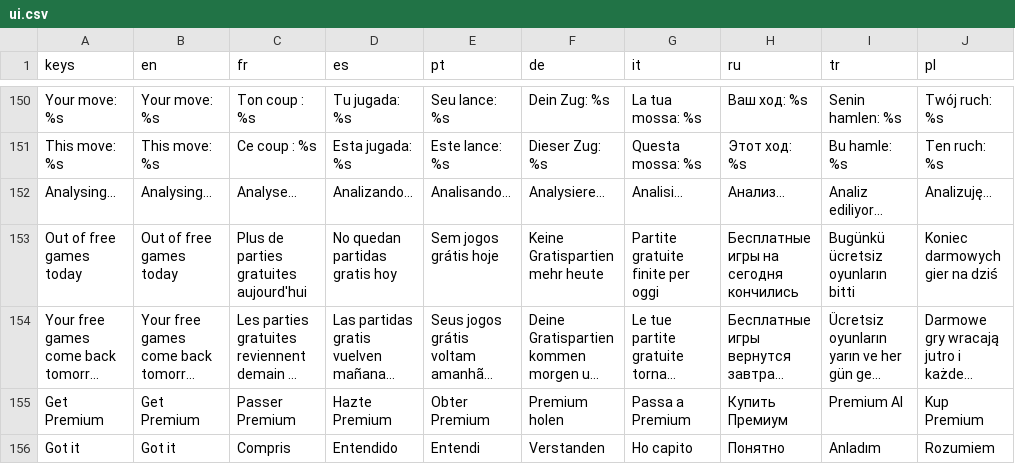
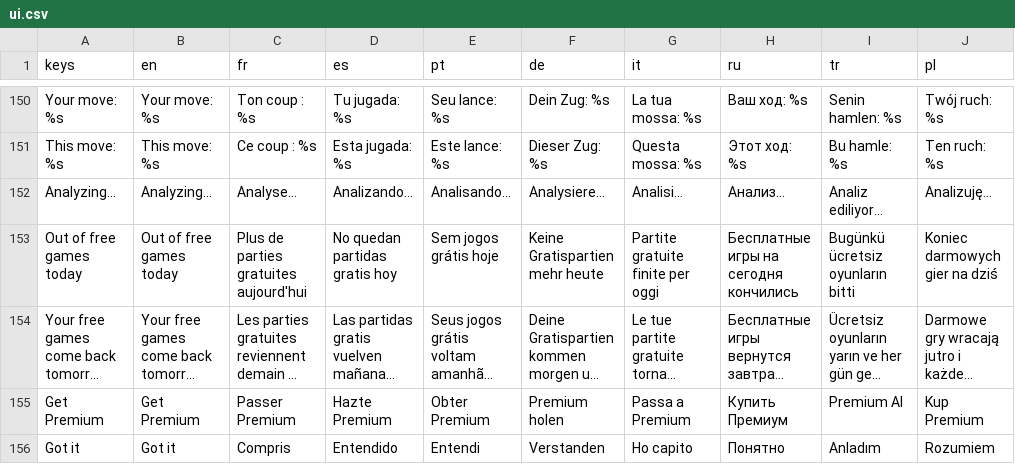
Before and after one commit to Hatscat/limpidchess, a CSV file: assets/i18n/ui.csv, drawn as a sheet; only a part is shown, gaps mark what is left out; long unchanged cells end in …; the diff names each change by its address in the sheet, - before the commit and + after, or states it on an @@ line.

Commit message:
Fix typos in analysis text and improve localization consistency
- Corrected "Analysing…" to "Analyzing…" in game review rendering and UI updates for better consistency.
- Updated comments to reflect the change in terminology.
- Adjusted text in the full description to use "dialed" instead of "dialled" and "colors" instead of "colours" for American English consistency.

```diff
--- a/assets/i18n/ui.csv
+++ b/assets/i18n/ui.csv
-A152 (keys): Analysing…
+A152 (keys): Analyzing…
-B152 (en): Analysing…
+B152 (en): Analyzing…
```
Also changed, not shown: 21 other files.
